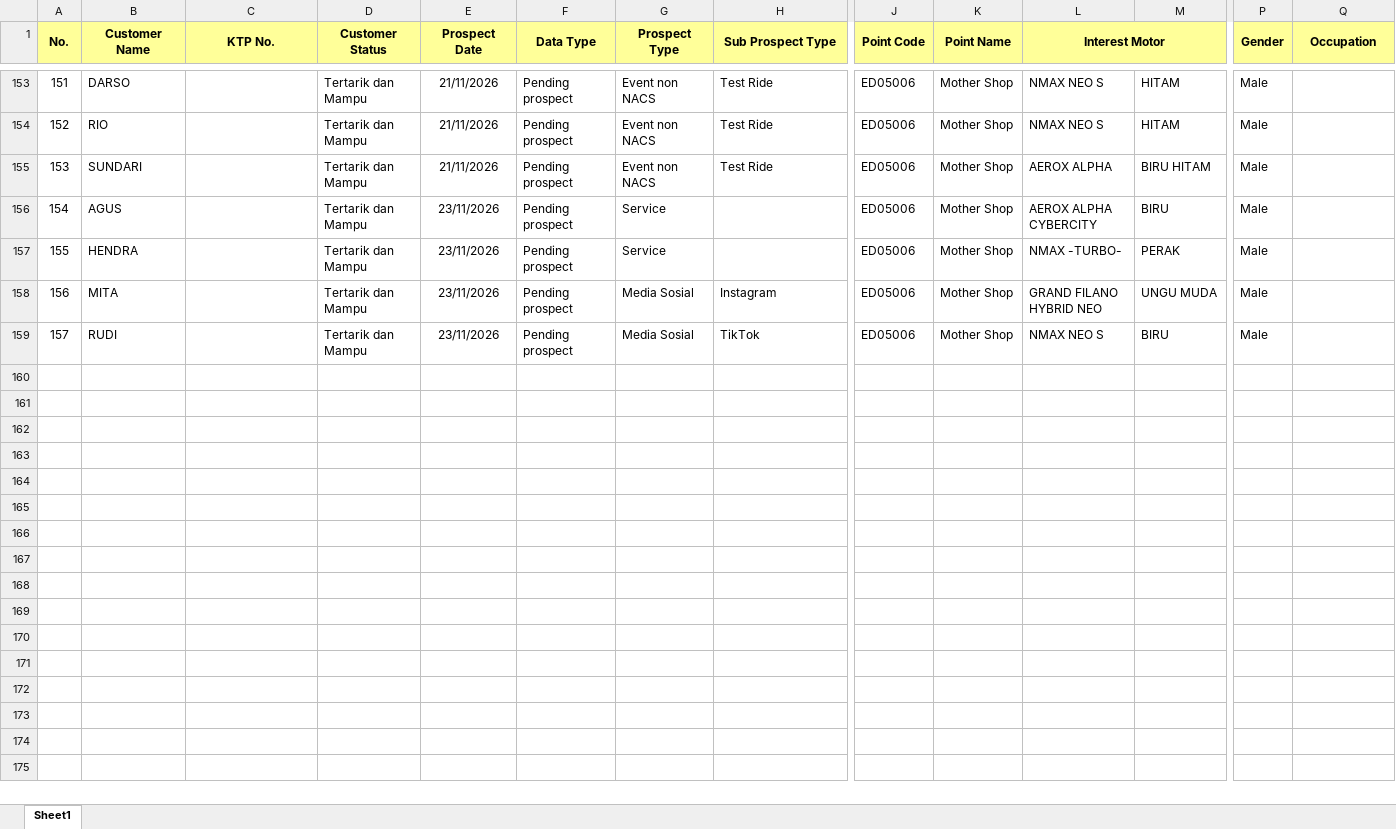
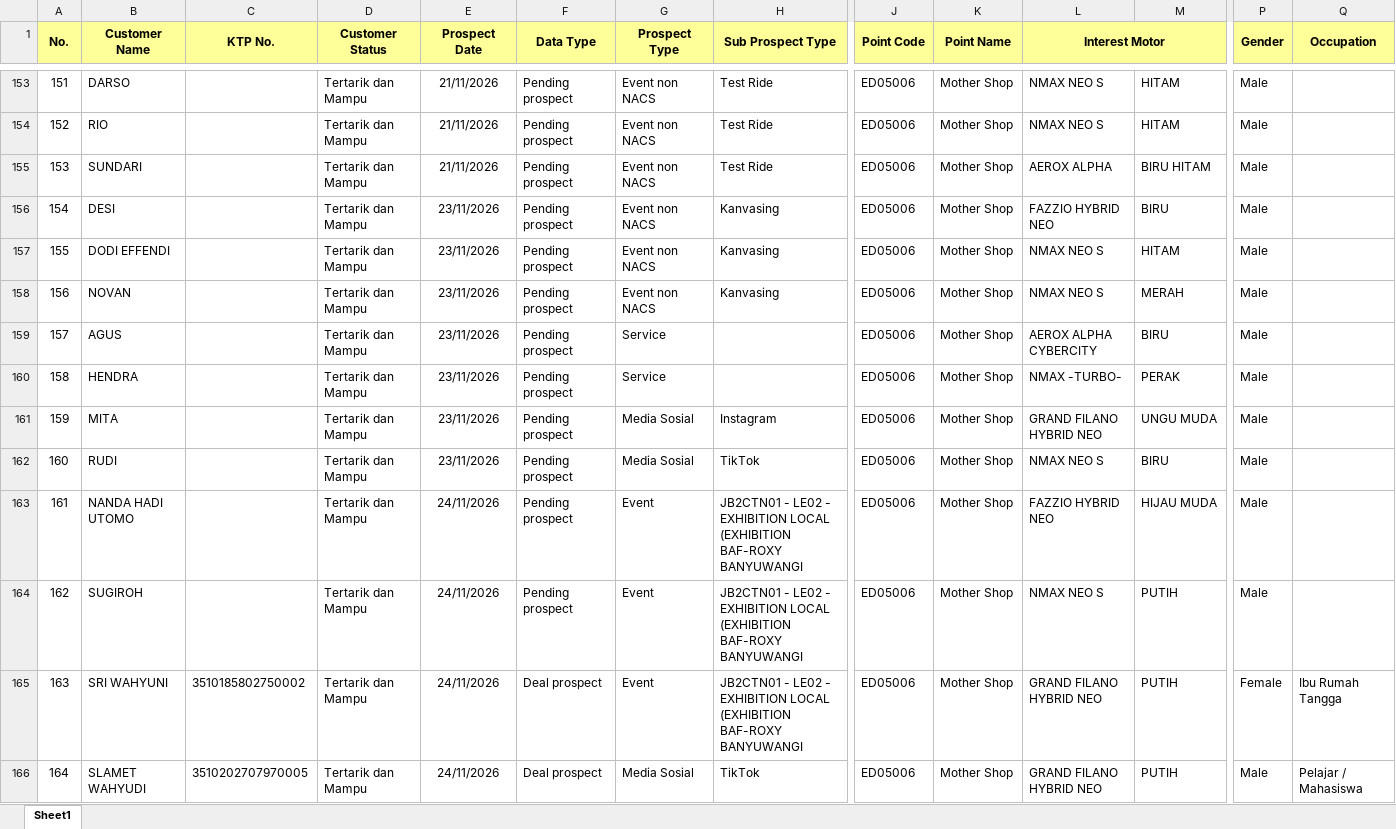
Before and after one commit to egi-jember/bushido-dashboard, an Excel workbook: bushido_raw/database_files/DB GIRI.xlsx, sheet Sheet1, drawn as a sheet; only a part is shown, gaps mark what is left out; values as stored, in another font and other column widths than the file's, no borders; addresses are those after the commit; rows hold the shown columns only; the diff names each change by its address in the sheet, - before the commit and + after, or states it on an @@ line.

Commit message:
upload database_files/DB GIRI.xlsx

```diff
--- a/bushido_raw/database_files/DB GIRI.xlsx (sheet Sheet1)
+++ b/bushido_raw/database_files/DB GIRI.xlsx (sheet Sheet1)
+row 156: 154 | DESI |  | Tertarik dan Mampu | 23/11/2026 | Pending prospect | Event non NACS | Kanvasing | ED05006 | Mother Shop | FAZZIO HYBRID NEO | BIRU | Male
+row 157: 155 | DODI EFFENDI |  | Tertarik dan Mampu | 23/11/2026 | Pending prospect | Event non NACS | Kanvasing | ED05006 | Mother Shop | NMAX NEO S | HITAM | Male
+row 158: 156 | NOVAN |  | Tertarik dan Mampu | 23/11/2026 | Pending prospect | Event non NACS | Kanvasing | ED05006 | Mother Shop | NMAX NEO S | MERAH | Male
@@ column A (No.) renumbered between rows 159 and 162 @@
+row 163: 161 | NANDA HADI UTOMO |  | Tertarik dan Mampu | 24/11/2026 | Pending prospect | Event | JB2CTN01 - LE02 - EXHIBITION LOCAL (EXHIBITION BAF-ROXY BANYUWANGI | ED05006 | Mother Shop | FAZZIO HYBRID NEO | HIJAU MUDA | Male
+row 164: 162 | SUGIROH |  | Tertarik dan Mampu | 24/11/2026 | Pending prospect | Event | JB2CTN01 - LE02 - EXHIBITION LOCAL (EXHIBITION BAF-ROXY BANYUWANGI | ED05006 | Mother Shop | NMAX NEO S | PUTIH | Male
+row 165: 163 | SRI WAHYUNI | 3510185802750002 | Tertarik dan Mampu | 24/11/2026 | Deal prospect | Event | JB2CTN01 - LE02 - EXHIBITION LOCAL (EXHIBITION BAF-ROXY BANYUWANGI | ED05006 | Mother Shop | GRAND FILANO HYBRID NEO | PUTIH | Female | Ibu Rumah Tangga
+row 166: 164 | SLAMET WAHYUDI | 3510202707970005 | Tertarik dan Mampu | 24/11/2026 | Deal prospect | Media Sosial | TikTok | ED05006 | Mother Shop | GRAND FILANO HYBRID NEO | PUTIH | Male | Pelajar / Mahasiswa
```
